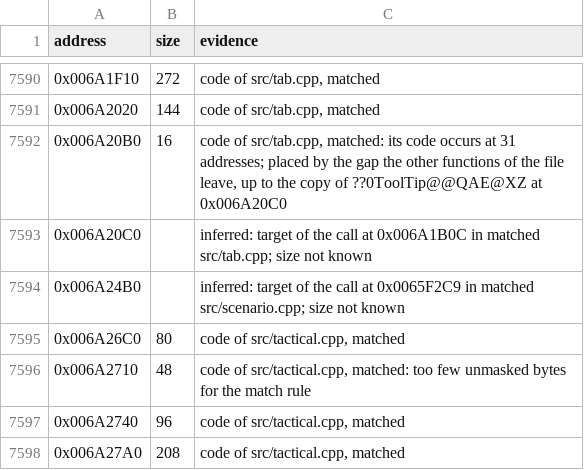
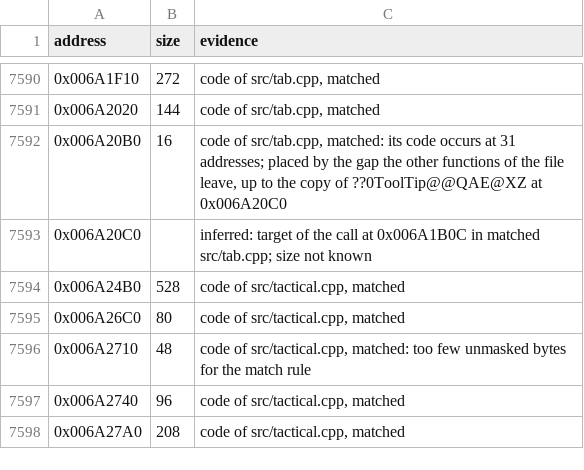
Before and after one commit to meastes/RedAlert2, a CSV file: config/ra2-1.006/functions.csv, drawn as a sheet; only a part is shown, gaps mark what is left out.

```diff
--- a/config/ra2-1.006/functions.csv
+++ b/config/ra2-1.006/functions.csv
@@ -7593,3 +7593,3 @@ address,size,evidence
 0x006A20C0,,"inferred: target of the call at 0x006A1B0C in matched src/tab.cpp; size not known"
-0x006A24B0,,"inferred: target of the call at 0x0065F2C9 in matched src/scenario.cpp; size not known"
+0x006A24B0,528,"code of src/tactical.cpp, matched"
 0x006A26C0,80,"code of src/tactical.cpp, matched"
```
Also changed, not shown: config/ra2-1.006/modules.csv, 1 other file.
